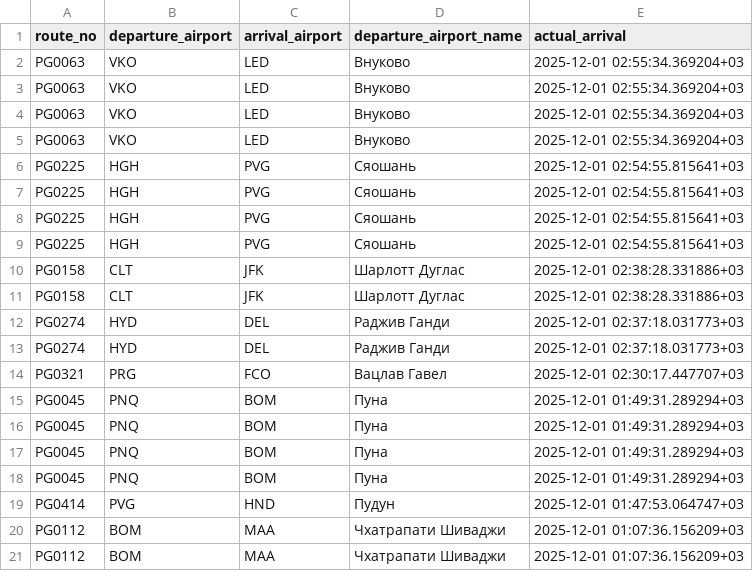
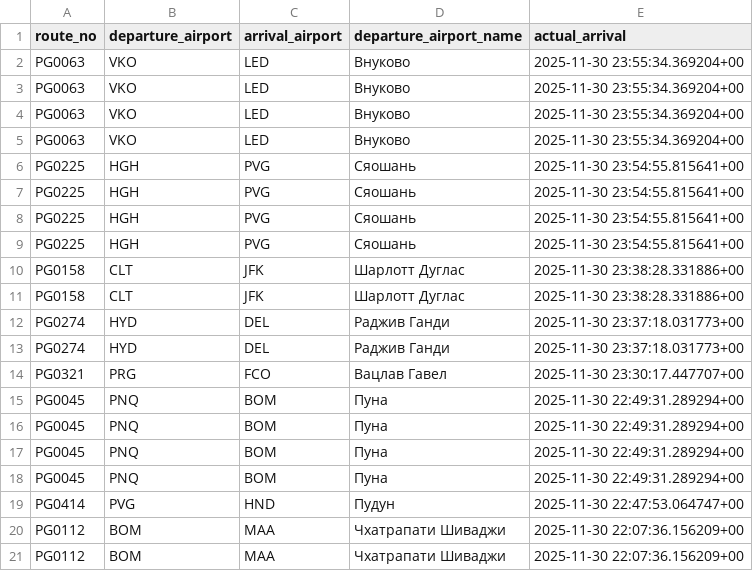
Before and after one commit to norammoranos/magistr-databases-practice-module-2, a CSV file: pgadmin.csv, drawn as a sheet.

Commit message:
Fix date

```diff
--- a/pgadmin.csv
+++ b/pgadmin.csv
@@ -1,21 +1,21 @@
 route_no,departure_airport,arrival_airport,departure_airport_name,actual_arrival
-PG0063,VKO,LED,Внуково,2025-12-01 02:55:34.369204+03
-PG0063,VKO,LED,Внуково,2025-12-01 02:55:34.369204+03
-PG0063,VKO,LED,Внуково,2025-12-01 02:55:34.369204+03
-PG0063,VKO,LED,Внуково,2025-12-01 02:55:34.369204+03
-PG0225,HGH,PVG,Сяошань,2025-12-01 02:54:55.815641+03
-PG0225,HGH,PVG,Сяошань,2025-12-01 02:54:55.815641+03
-PG0225,HGH,PVG,Сяошань,2025-12-01 02:54:55.815641+03
-PG0225,HGH,PVG,Сяошань,2025-12-01 02:54:55.815641+03
-PG0158,CLT,JFK,Шарлотт Дуглас,2025-12-01 02:38:28.331886+03
-PG0158,CLT,JFK,Шарлотт Дуглас,2025-12-01 02:38:28.331886+03
-PG0274,HYD,DEL,Раджив Ганди,2025-12-01 02:37:18.031773+03
-PG0274,HYD,DEL,Раджив Ганди,2025-12-01 02:37:18.031773+03
-PG0321,PRG,FCO,Вацлав Гавел,2025-12-01 02:30:17.447707+03
-PG0045,PNQ,BOM,Пуна,2025-12-01 01:49:31.289294+03
-PG0045,PNQ,BOM,Пуна,2025-12-01 01:49:31.289294+03
-PG0045,PNQ,BOM,Пуна,2025-12-01 01:49:31.289294+03
-PG0045,PNQ,BOM,Пуна,2025-12-01 01:49:31.289294+03
-PG0414,PVG,HND,Пудун,2025-12-01 01:47:53.064747+03
-PG0112,BOM,MAA,Чхатрапати Шиваджи,2025-12-01 01:07:36.156209+03
-PG0112,BOM,MAA,Чхатрапати Шиваджи,2025-12-01 01:07:36.156209+03
+PG0063,VKO,LED,Внуково,2025-11-30 23:55:34.369204+00
+PG0063,VKO,LED,Внуково,2025-11-30 23:55:34.369204+00
+PG0063,VKO,LED,Внуково,2025-11-30 23:55:34.369204+00
+PG0063,VKO,LED,Внуково,2025-11-30 23:55:34.369204+00
+PG0225,HGH,PVG,Сяошань,2025-11-30 23:54:55.815641+00
+PG0225,HGH,PVG,Сяошань,2025-11-30 23:54:55.815641+00
+PG0225,HGH,PVG,Сяошань,2025-11-30 23:54:55.815641+00
+PG0225,HGH,PVG,Сяошань,2025-11-30 23:54:55.815641+00
+PG0158,CLT,JFK,Шарлотт Дуглас,2025-11-30 23:38:28.331886+00
+PG0158,CLT,JFK,Шарлотт Дуглас,2025-11-30 23:38:28.331886+00
+PG0274,HYD,DEL,Раджив Ганди,2025-11-30 23:37:18.031773+00
+PG0274,HYD,DEL,Раджив Ганди,2025-11-30 23:37:18.031773+00
+PG0321,PRG,FCO,Вацлав Гавел,2025-11-30 23:30:17.447707+00
+PG0045,PNQ,BOM,Пуна,2025-11-30 22:49:31.289294+00
+PG0045,PNQ,BOM,Пуна,2025-11-30 22:49:31.289294+00
+PG0045,PNQ,BOM,Пуна,2025-11-30 22:49:31.289294+00
+PG0045,PNQ,BOM,Пуна,2025-11-30 22:49:31.289294+00
+PG0414,PVG,HND,Пудун,2025-11-30 22:47:53.064747+00
+PG0112,BOM,MAA,Чхатрапати Шиваджи,2025-11-30 22:07:36.156209+00
+PG0112,BOM,MAA,Чхатрапати Шиваджи,2025-11-30 22:07:36.156209+00
```
